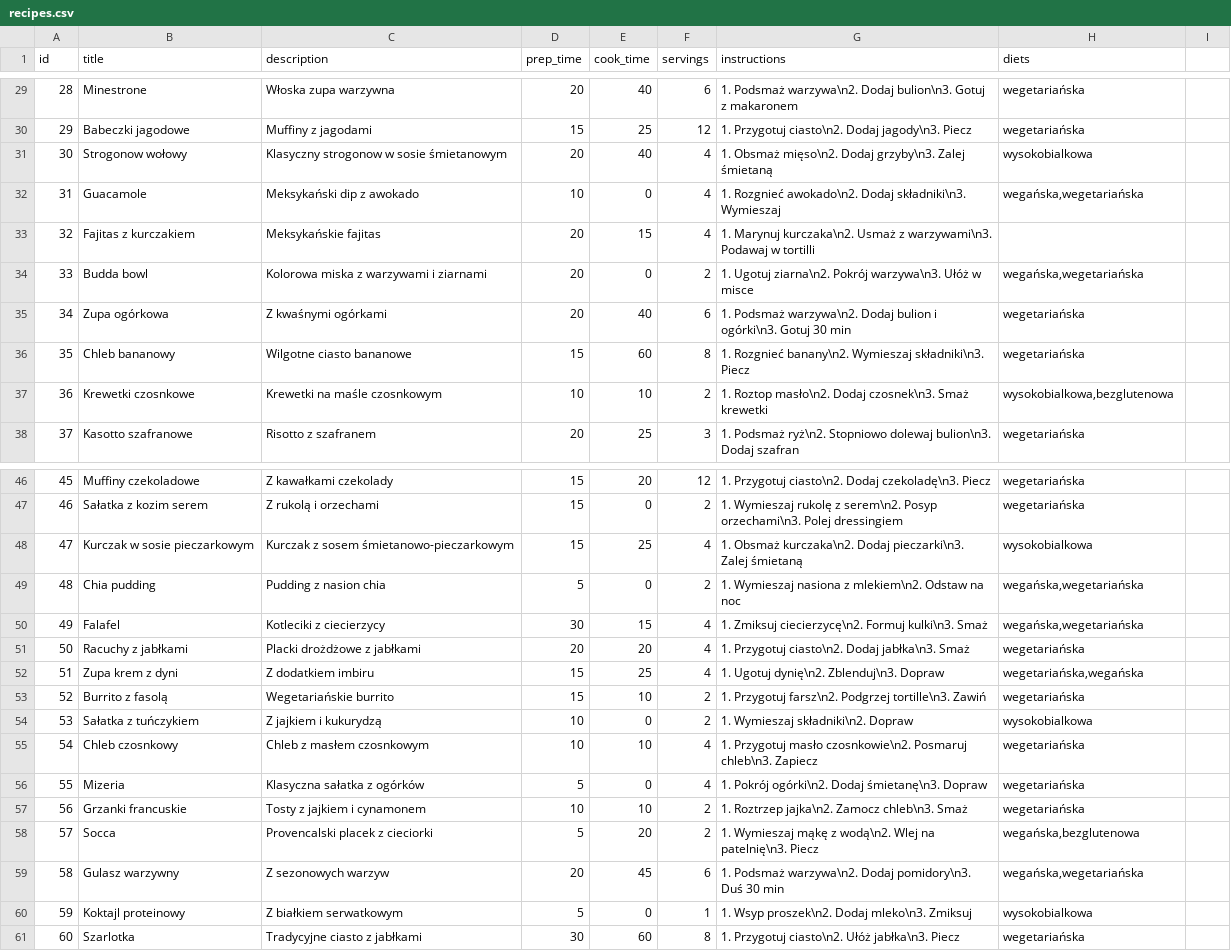
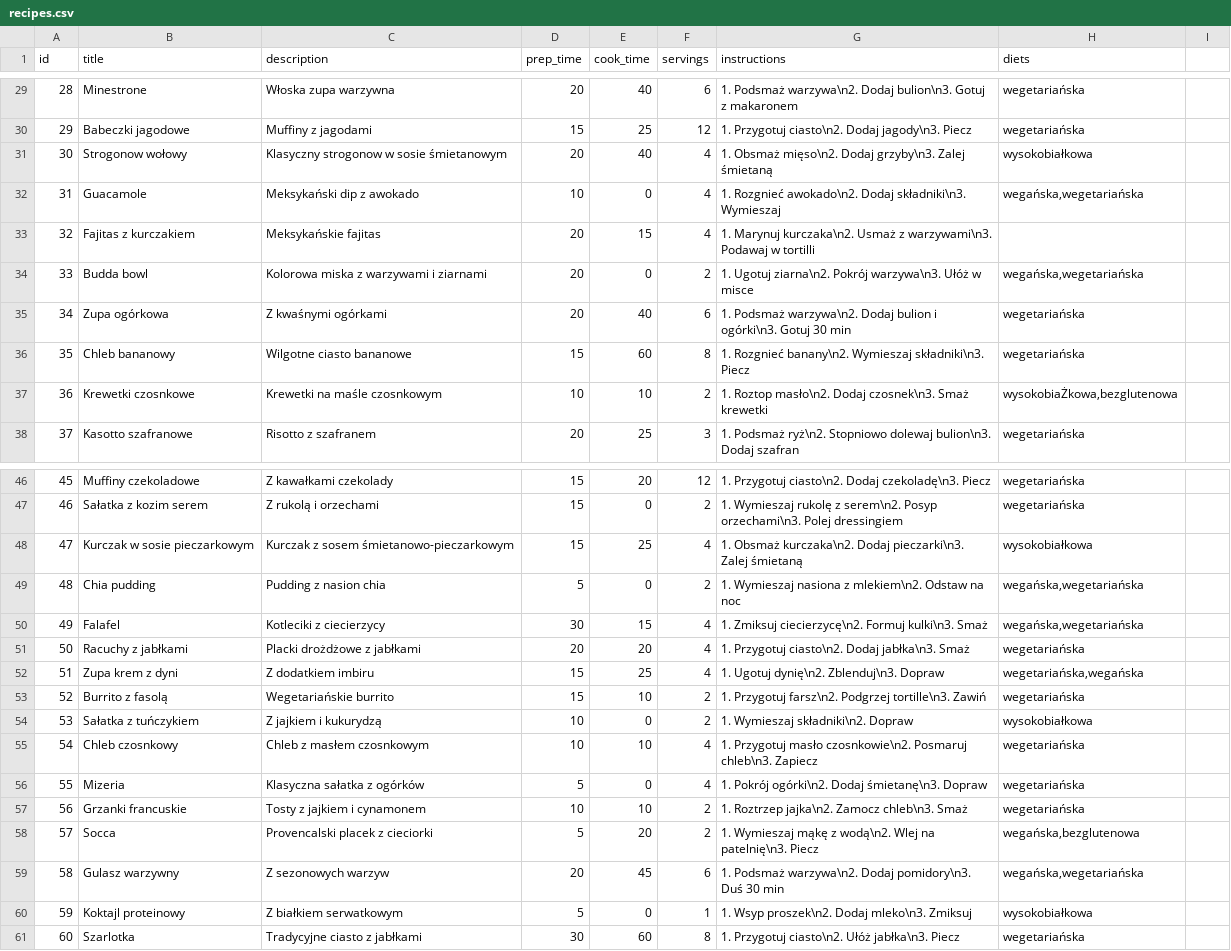
Before and after one commit to kmichal25/Smart_Fridge, a CSV file: recipes.csv, drawn as a sheet; only a part is shown, gaps mark what is left out; the diff covers the shown part only.

```diff
--- a/recipes.csv
+++ b/recipes.csv
@@ -30,3 +30,3 @@ id,title,description,prep_time,cook_time,servings,instructions,diets
 29,Babeczki jagodowe,Muffiny z jagodami,15,25,12,"1. Przygotuj ciasto\n2. Dodaj jagody\n3. Piecz","wegetariańska"
-30,Strogonow wołowy,Klasyczny strogonow w sosie śmietanowym,20,40,4,"1. Obsmaż mięso\n2. Dodaj grzyby\n3. Zalej śmietaną","wysokobialkowa"
+30,Strogonow wołowy,Klasyczny strogonow w sosie śmietanowym,20,40,4,"1. Obsmaż mięso\n2. Dodaj grzyby\n3. Zalej śmietaną","wysokobiałkowa"
 31,Guacamole,Meksykański dip z awokado,10,0,4,"1. Rozgnieć awokado\n2. Dodaj składniki\n3. Wymieszaj","wegańska,wegetariańska"
@@ -36,3 +36,3 @@ id,title,description,prep_time,cook_time,servings,instructions,diets
 35,Chleb bananowy,Wilgotne ciasto bananowe,15,60,8,"1. Rozgnieć banany\n2. Wymieszaj składniki\n3. Piecz","wegetariańska"
-36,Krewetki czosnkowe,Krewetki na maśle czosnkowym,10,10,2,"1. Roztop masło\n2. Dodaj czosnek\n3. Smaż krewetki","wysokobialkowa,bezglutenowa"
+36,Krewetki czosnkowe,Krewetki na maśle czosnkowym,10,10,2,"1. Roztop masło\n2. Dodaj czosnek\n3. Smaż krewetki","wysokobiaŻkowa,bezglutenowa"
 37,Kasotto szafranowe,Risotto z szafranem,20,25,3,"1. Podsmaż ryż\n2. Stopniowo dolewaj bulion\n3. Dodaj szafran","wegetariańska"
@@ -47,3 +47,3 @@ id,title,description,prep_time,cook_time,servings,instructions,diets
 46,Sałatka z kozim serem,Z rukolą i orzechami,15,0,2,"1. Wymieszaj rukolę z serem\n2. Posyp orzechami\n3. Polej dressingiem","wegetariańska"
-47,Kurczak w sosie pieczarkowym,Kurczak z sosem śmietanowo-pieczarkowym,15,25,4,"1. Obsmaż kurczaka\n2. Dodaj pieczarki\n3. Zalej śmietaną","wysokobialkowa"
+47,Kurczak w sosie pieczarkowym,Kurczak z sosem śmietanowo-pieczarkowym,15,25,4,"1. Obsmaż kurczaka\n2. Dodaj pieczarki\n3. Zalej śmietaną","wysokobiałkowa"
 48,Chia pudding,Pudding z nasion chia,5,0,2,"1. Wymieszaj nasiona z mlekiem\n2. Odstaw na noc","wegańska,wegetariańska"
@@ -53,3 +53,3 @@ id,title,description,prep_time,cook_time,servings,instructions,diets
 52,Burrito z fasolą,Wegetariańskie burrito,15,10,2,"1. Przygotuj farsz\n2. Podgrzej tortille\n3. Zawiń","wegetariańska"
-53,Sałatka z tuńczykiem,Z jajkiem i kukurydzą,10,0,2,"1. Wymieszaj składniki\n2. Dopraw","wysokobialkowa"
+53,Sałatka z tuńczykiem,Z jajkiem i kukurydzą,10,0,2,"1. Wymieszaj składniki\n2. Dopraw","wysokobiałkowa"
 54,Chleb czosnkowy,Chleb z masłem czosnkowym,10,10,4,"1. Przygotuj masło czosnkowie\n2. Posmaruj chleb\n3. Zapiecz","wegetariańska"
@@ -59,3 +59,3 @@ id,title,description,prep_time,cook_time,servings,instructions,diets
 58,Gulasz warzywny,Z sezonowych warzyw,20,45,6,"1. Podsmaż warzywa\n2. Dodaj pomidory\n3. Duś 30 min","wegańska,wegetariańska"
-59,Koktajl proteinowy,Z białkiem serwatkowym,5,0,1,"1. Wsyp proszek\n2. Dodaj mleko\n3. Zmiksuj","wysokobialkowa"
+59,Koktajl proteinowy,Z białkiem serwatkowym,5,0,1,"1. Wsyp proszek\n2. Dodaj mleko\n3. Zmiksuj","wysokobiałkowa"
 60,Szarlotka,Tradycyjne ciasto z jabłkami,30,60,8,"1. Przygotuj ciasto\n2. Ułóż jabłka\n3. Piecz","wegetariańska"
```
Also changed, not shown: 10 edited cells elsewhere in this file, 21 other files.
